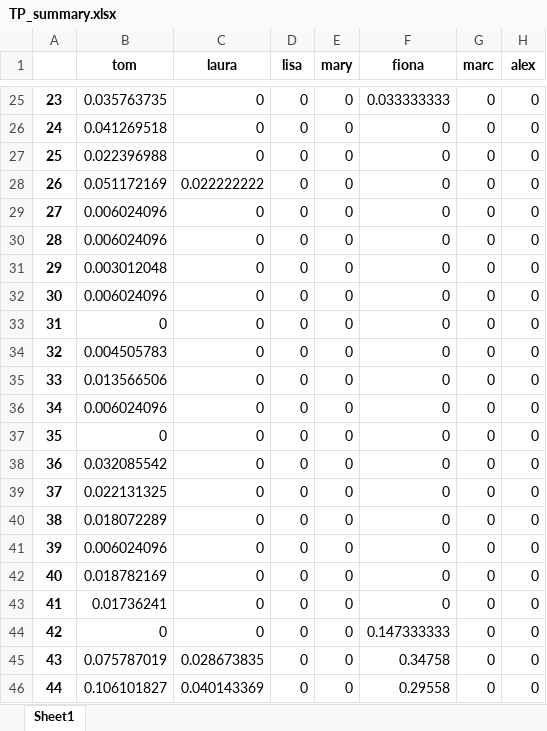
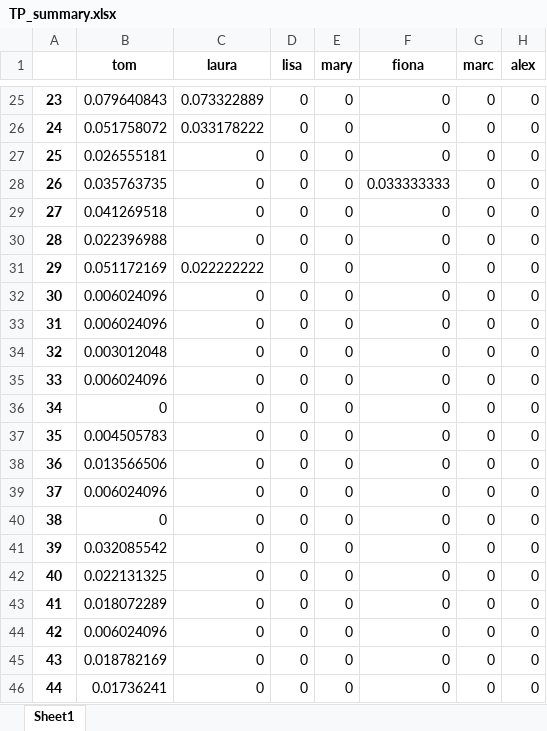
Before and after one commit to alex0267/marketing_mix_model_product, an Excel workbook: TP_summary.xlsx, sheet Sheet1, drawn as a sheet; only a part is shown, gaps mark what is left out; values as stored, in another font and other column widths than the file's, no borders; the diff covers the shown part only; the diff names each change by its address in the sheet, - before the commit and + after, or states it on an @@ line.

```diff
--- a/TP_summary.xlsx (sheet Sheet1)
+++ b/TP_summary.xlsx (sheet Sheet1)
-B25 (tom): 0.035763735
+B25 (tom): 0.079640843
-C25 (laura): 0
+C25 (laura): 0.073322889
-F25 (fiona): 0.033333333
+F25 (fiona): 0
-B26 (tom): 0.041269518
+B26 (tom): 0.051758072
-C26 (laura): 0
+C26 (laura): 0.033178222
-B27 (tom): 0.022396988
+B27 (tom): 0.026555181
-B28 (tom): 0.051172169
+B28 (tom): 0.035763735
-C28 (laura): 0.022222222
+C28 (laura): 0
-F28 (fiona): 0
+F28 (fiona): 0.033333333
-B29 (tom): 0.006024096
+B29 (tom): 0.041269518
-B30 (tom): 0.006024096
+B30 (tom): 0.022396988
-B31 (tom): 0.003012048
+B31 (tom): 0.051172169
-C31 (laura): 0
+C31 (laura): 0.022222222
-B33 (tom): 0
+B33 (tom): 0.006024096
-B34 (tom): 0.004505783
+B34 (tom): 0.003012048
-B35 (tom): 0.013566506
+B35 (tom): 0.006024096
-B36 (tom): 0.006024096
+B36 (tom): 0
-B37 (tom): 0
+B37 (tom): 0.004505783
-B38 (tom): 0.032085542
+B38 (tom): 0.013566506
-B39 (tom): 0.022131325
+B39 (tom): 0.006024096
-B40 (tom): 0.018072289
+B40 (tom): 0
-B41 (tom): 0.006024096
+B41 (tom): 0.032085542
-B42 (tom): 0.018782169
+B42 (tom): 0.022131325
-B43 (tom): 0.01736241
+B43 (tom): 0.018072289
-B44 (tom): 0
+B44 (tom): 0.006024096
-F44 (fiona): 0.147333333
+F44 (fiona): 0
-B45 (tom): 0.075787019
+B45 (tom): 0.018782169
-C45 (laura): 0.028673835
+C45 (laura): 0
-F45 (fiona): 0.34758
+F45 (fiona): 0
-B46 (tom): 0.106101827
+B46 (tom): 0.01736241
-C46 (laura): 0.040143369
+C46 (laura): 0
-F46 (fiona): 0.29558
+F46 (fiona): 0
```
Also changed, not shown: 3 added rows, 3 removed rows and 219 edited cells elsewhere in this sheet, CTRL_summary.xlsx, ind.xlsx, 8 other files.
